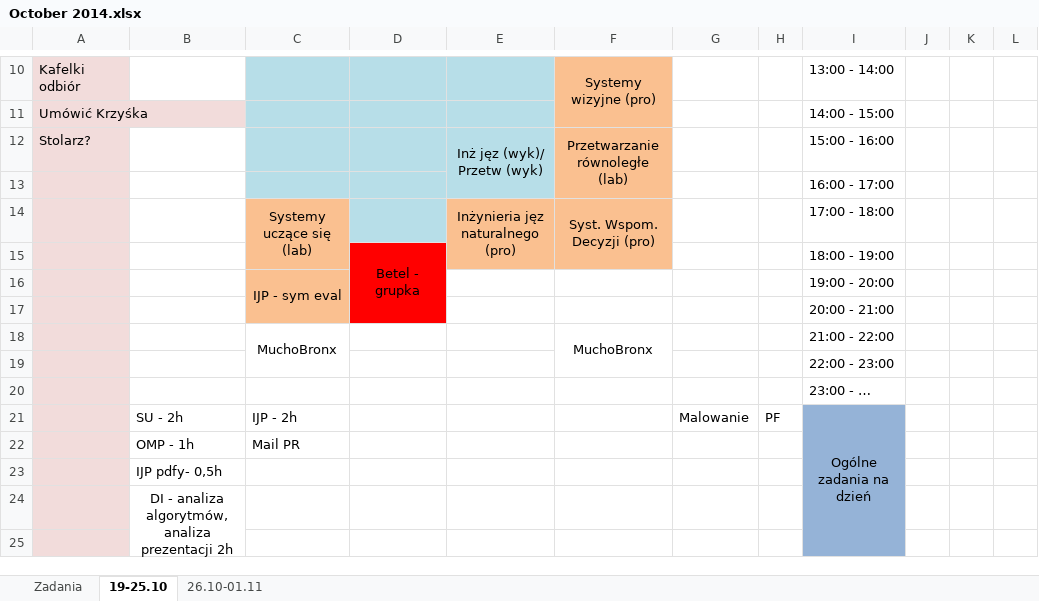
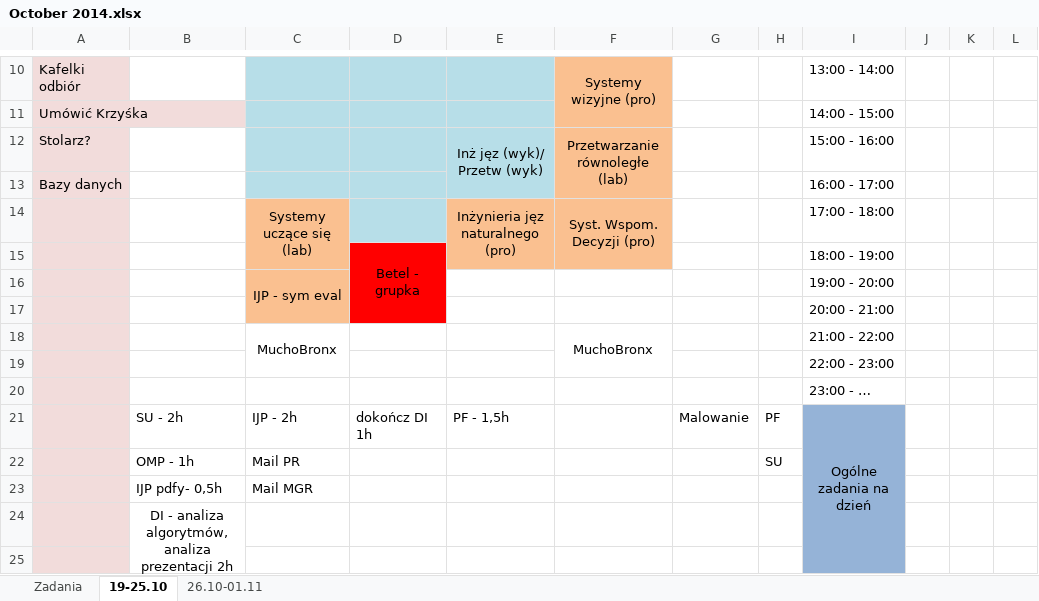
Before and after one commit to BluSoft/management, an Excel workbook: October 2014.xlsx, sheet 19-25.10, drawn as a sheet; only a part is shown, gaps mark what is left out; values as stored, in another font and other column widths than the file's, no borders; the diff names each change by its address in the sheet, - before the commit and + after, or states it on an @@ line.

```diff
--- a/October 2014.xlsx (sheet 19-25.10)
+++ b/October 2014.xlsx (sheet 19-25.10)
-A13: (empty)
+A13: Bazy danych
-D21: (empty)
+D21: dokończ DI 1h
-E21: (empty)
+E21: PF - 1,5h
-H22: (empty)
+H22: SU
-C23: (empty)
+C23: Mail MGR
```
Also changed, not shown: sheet Zadania, Calendar Template.xlsx, 1 other file.
